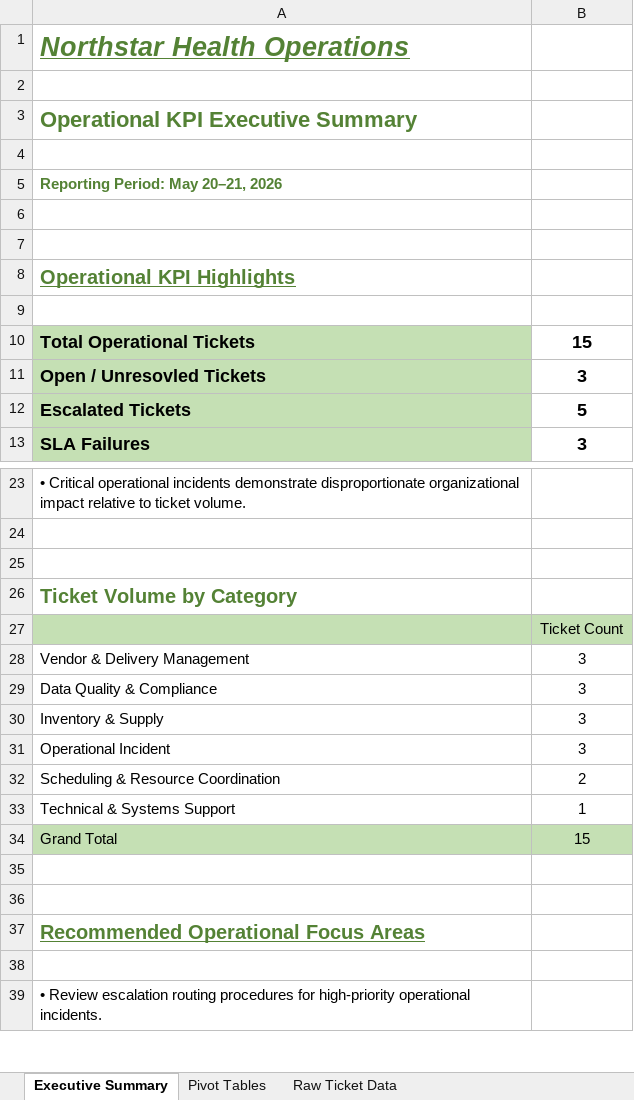
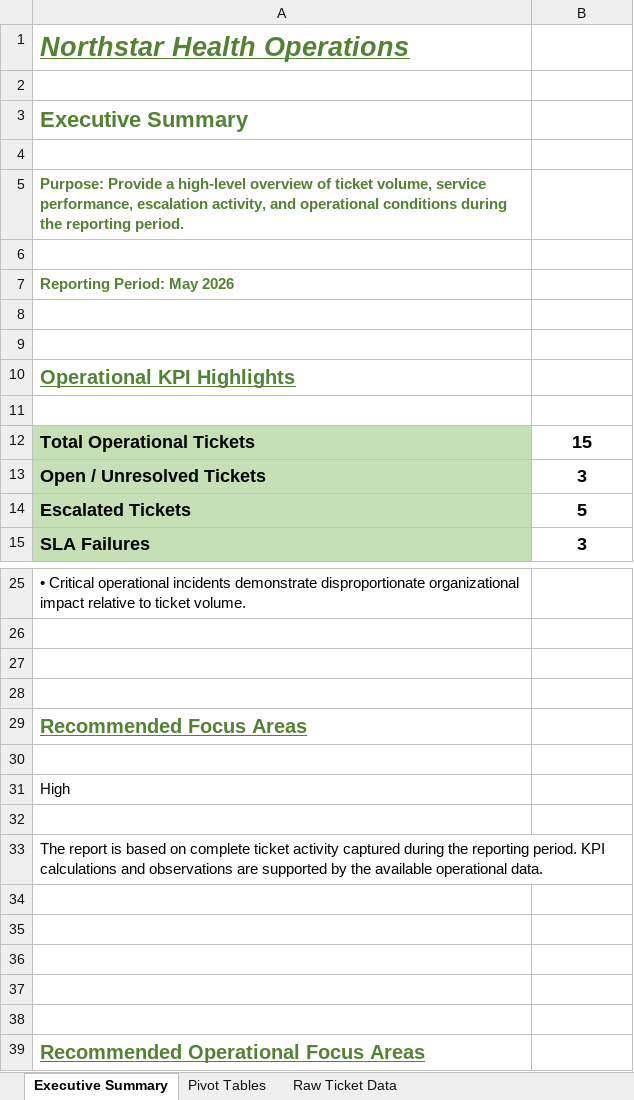
Before and after one commit to AustinWebberAnalytics/northstar-health-operations, an Excel workbook: ticketing-system/reporting-and-kpis/ticket-analysis-v1.xlsx, sheet Executive Summary, drawn as a sheet; only a part is shown, gaps mark what is left out; the shorter side is filled out with more unchanged rows; values as stored, in another font and other column widths than the file's, no borders; removed rows and columns are numbered as before the commit, all else as after; the diff names each change by its address in the sheet, - before the commit and + after, or states it on an @@ line.

Commit message:
Update ticket-analysis-v1.xlsx

```diff
--- a/ticketing-system/reporting-and-kpis/ticket-analysis-v1.xlsx (sheet Executive Summary)
+++ b/ticketing-system/reporting-and-kpis/ticket-analysis-v1.xlsx (sheet Executive Summary)
-A3: Operational KPI Executive Summary
+A3: Executive Summary
-A5: Reporting Period: May 20–21, 2026
+A5: Purpose: Provide a high-level overview of ticket volume, service performance, escalation activity, and operational conditions during the reporting period.
+row 6: (empty)
+row 7: Reporting Period: May 2026
-A13: Open / Unresovled Tickets
+A13: Open / Unresolved Tickets
+row 28: (empty)
-A29: Ticket Volume by Category
+A29: Recommended Focus Areas
-A29 underline: off
+A29 underline: on
-A30:B30 fill: #C5E0B4
+A30:B30 fill: none
-B30: Ticket Count
+B30: (empty)
-row 28: Vendor & Delivery Management | 3
-row 29: Data Quality & Compliance | 3
-row 30: Inventory & Supply | 3
+row 31: High
-row 32: Operational Incident | 3
+row 32: (empty)
+row 33: The report is based on complete ticket activity captured during the reporting period. KPI calculations and observations are supported by the available operational data.
-row 34: Scheduling & Resource Coordination | 2
+row 34: (empty)
-row 35: Technical & Systems Support | 1
+row 35: (empty)
-row 36: Grand Total | 15
+row 36: (empty)
-A36:B36 fill: #C5E0B4
+A36:B36 fill: none
```
Also changed, not shown: sheet Pivot Tables, charts or pictures.
